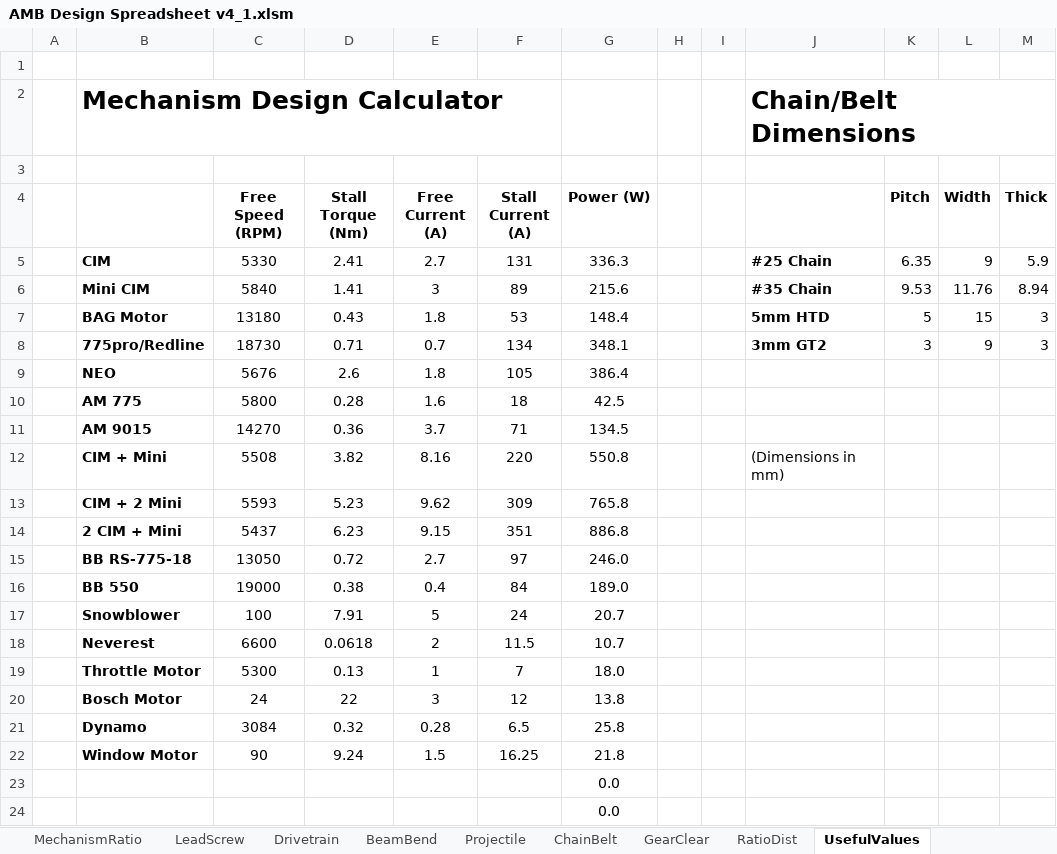
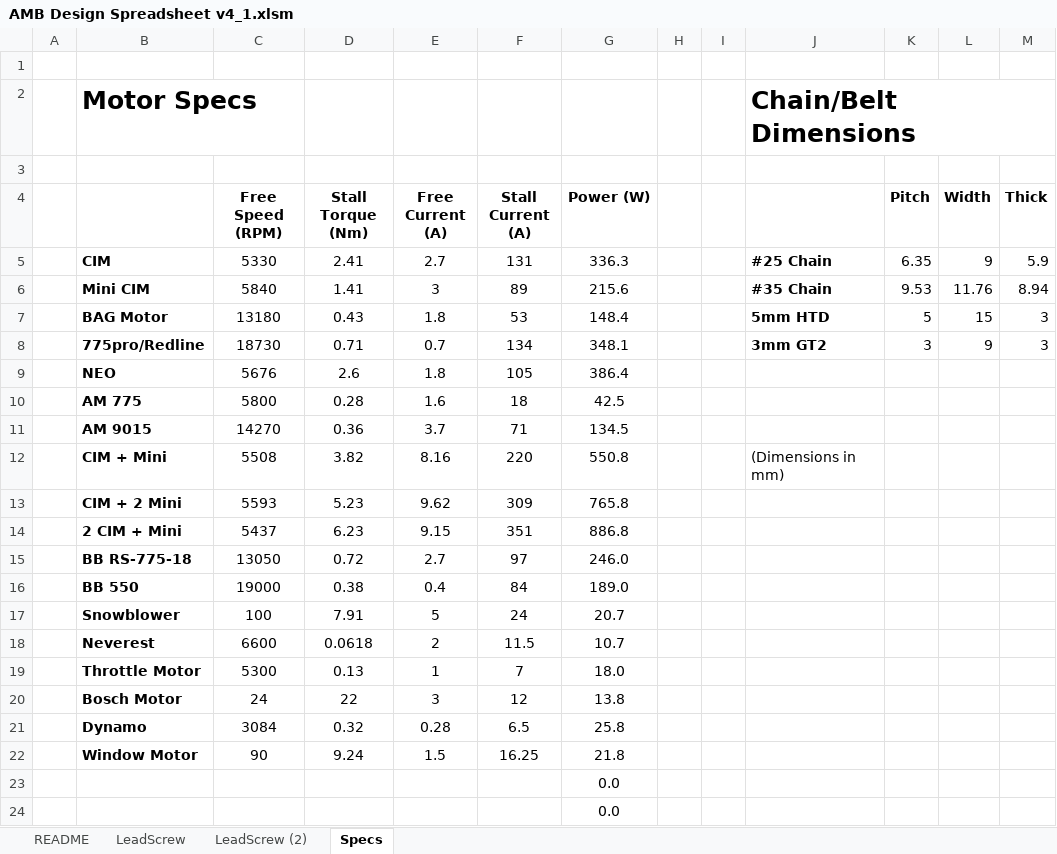
Before and after one commit to arimb/AMB_Design_Spreadsheet, an Excel workbook: AMB Design Spreadsheet v4_1.xlsm, sheet Specs, drawn as a sheet; only a part is shown; values as stored, in another font and other column widths than the file's, no borders; the diff names each change by its address in the sheet, - before the commit and + after, or states it on an @@ line.

Commit message:
finished 4.1 calculators

```diff
--- a/AMB Design Spreadsheet v4_1.xlsm (sheet Specs)
+++ b/AMB Design Spreadsheet v4_1.xlsm (sheet Specs)
-sheet tab: UsefulValues
+sheet tab: Specs
@@ sheet tab hidden: MechanismRatio @@
@@ sheet tab hidden: Drivetrain @@
@@ sheet tab hidden: BeamBend @@
@@ sheet tab hidden: Projectile @@
@@ sheet tab hidden: ChainBelt @@
@@ sheet tab hidden: GearClear @@
@@ sheet tab hidden: RatioDist @@
+sheet tab: README
+sheet tab: LeadScrew (2)
-B2: Mechanism Design Calculator
+B2: Motor Specs
```
Also changed, not shown: charts or pictures.
